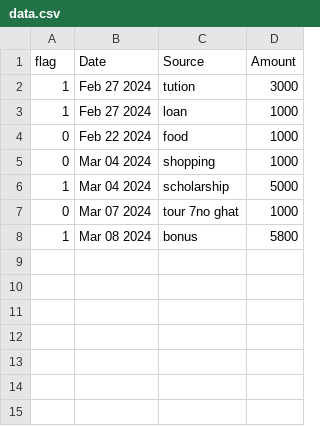
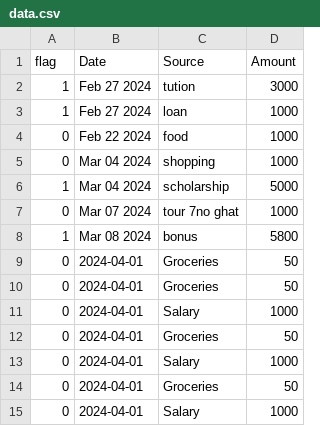
Before and after one commit to Prime-1-3/MoneyManager, a CSV file: data_store/data.csv, drawn as a sheet.

```diff
--- a/data_store/data.csv
+++ b/data_store/data.csv
@@ -8 +8,8 @@ flag,Date,Source,Amount
 1,Mar 08 2024,bonus,5800
+0,2024-04-01,Groceries,50
+0,2024-04-01,Groceries,50
+0,2024-04-01,Salary,1000
+0,2024-04-01,Groceries,50
+0,2024-04-01,Salary,1000
+0,2024-04-01,Groceries,50
+0,2024-04-01,Salary,1000
```
Also changed, not shown: 6 other files.
